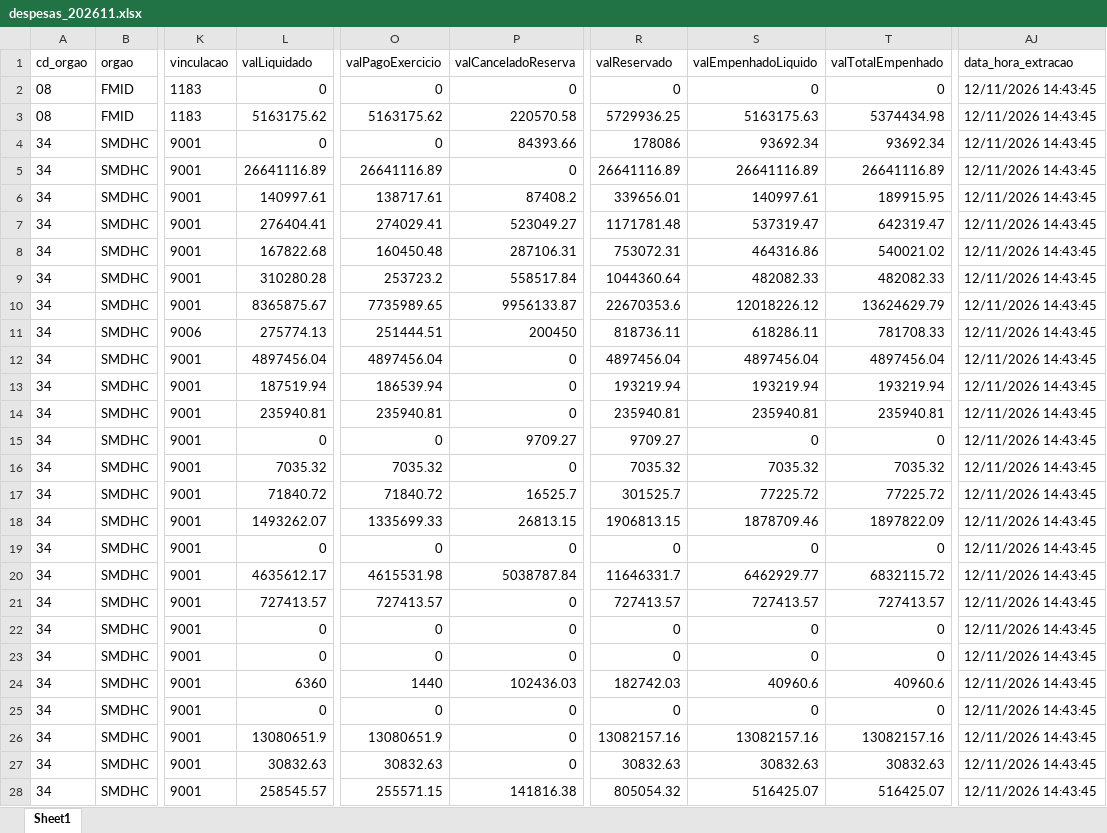
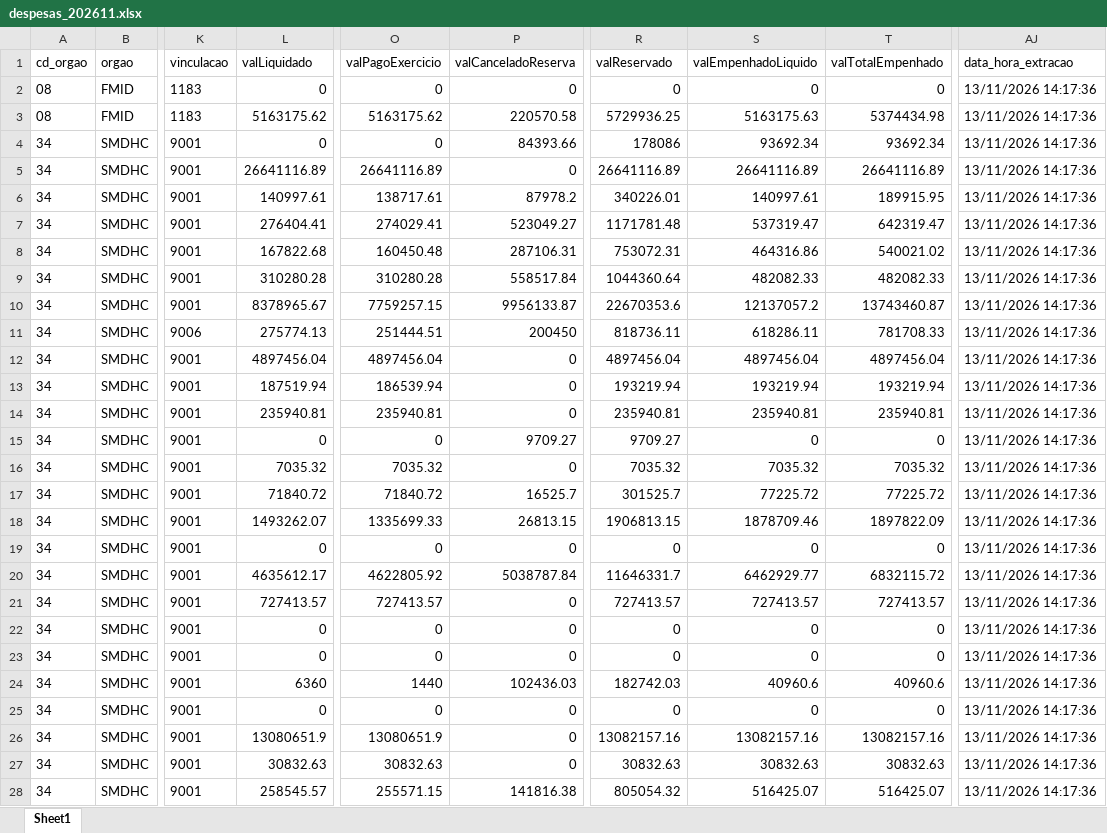
Before and after one commit to NathanSFaita/painel_orcamentario, an Excel workbook: base_despesas/2026/despesas_202611.xlsx, sheet Sheet1, drawn as a sheet; only a part is shown, gaps mark what is left out; values as stored, in another font and other column widths than the file's, no borders; the diff covers the shown part only; the diff names each change by its address in the sheet, - before the commit and + after, or states it on an @@ line.

```diff
--- a/base_despesas/2026/despesas_202611.xlsx (sheet Sheet1)
+++ b/base_despesas/2026/despesas_202611.xlsx (sheet Sheet1)
-AJ2:AJ28 (data_hora_extracao): 12/11/2026 14:43:45
+AJ2:AJ28 (data_hora_extracao): 13/11/2026 14:17:36
-P6 (valCanceladoReserva): 87408.2
+P6 (valCanceladoReserva): 87978.2
-R6 (valReservado): 339656.01
+R6 (valReservado): 340226.01
-O9 (valPagoExercicio): 253723.2
+O9 (valPagoExercicio): 310280.28
-L10 (valLiquidado): 8365875.67
+L10 (valLiquidado): 8378965.67
-O10 (valPagoExercicio): 7735989.65
+O10 (valPagoExercicio): 7759257.15
-S10 (valEmpenhadoLiquido): 12018226.12
+S10 (valEmpenhadoLiquido): 12137057.2
-T10 (valTotalEmpenhado): 13624629.79
+T10 (valTotalEmpenhado): 13743460.87
-O20 (valPagoExercicio): 4615531.98
+O20 (valPagoExercicio): 4622805.92
```
Also changed, not shown: 257 edited cells elsewhere in this sheet, 4 other files.
